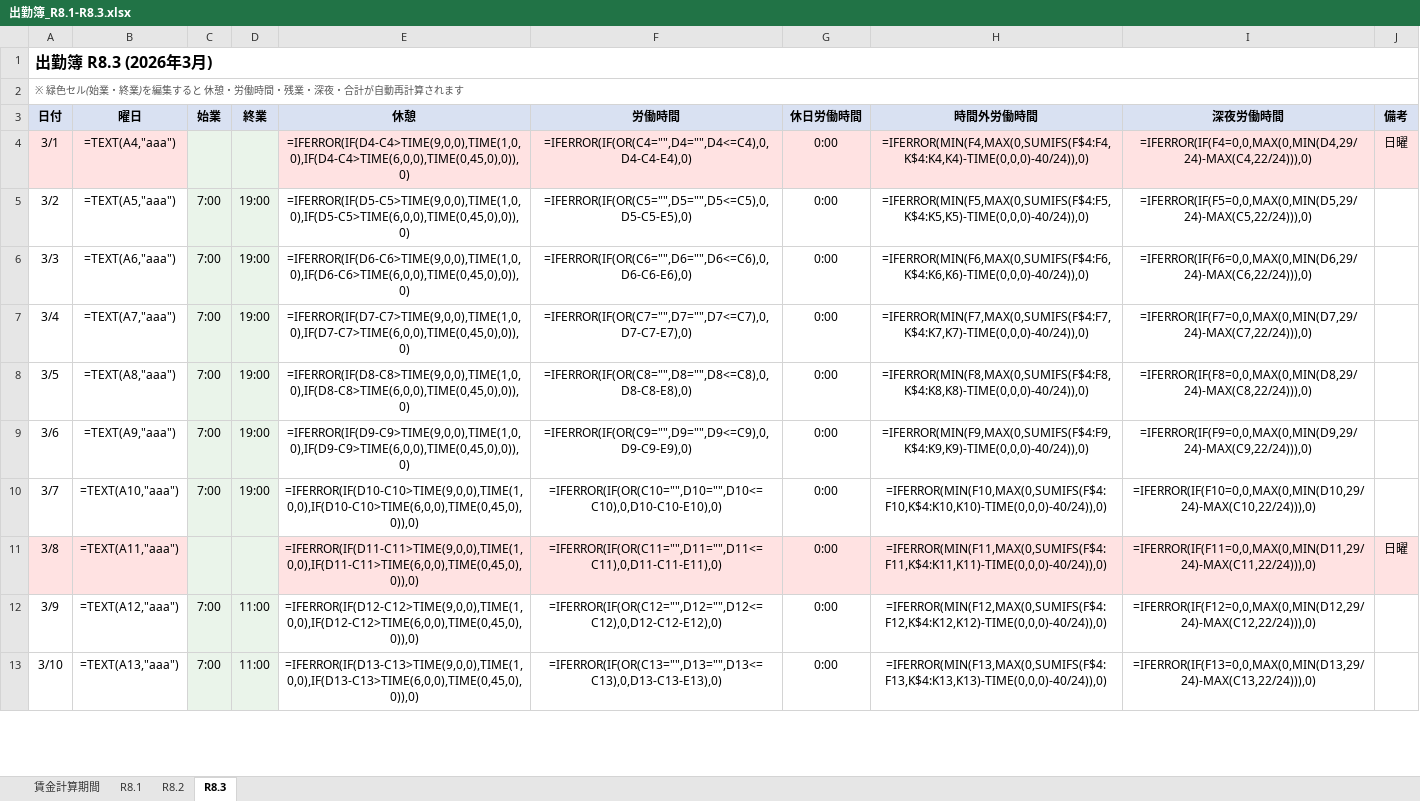
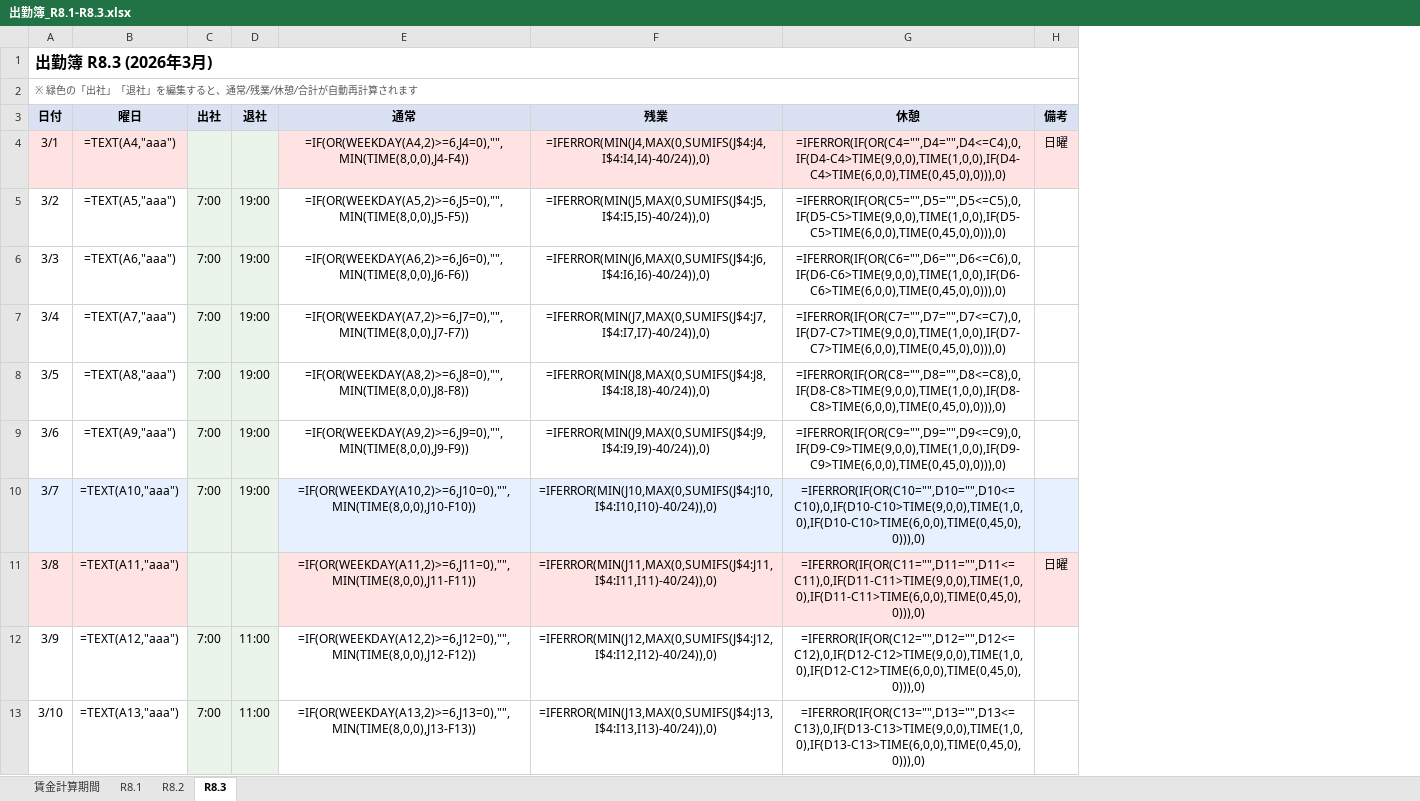
Before and after one commit to yukapis54-cmd/claude-code-orchestra, an Excel workbook: 出勤簿_R8.1-R8.3.xlsx, sheet R8.3, drawn as a sheet; only a part is shown; values as stored, in another font and other column widths than the file's, no borders; formulas without a stored value are shown as written; removed rows and columns are numbered as before the commit, all else as after; the diff covers the shown part only; the diff names each change by its address in the sheet, - before the commit and + after, or states it on an @@ line.

```diff
--- a/出勤簿_R8.1-R8.3.xlsx (sheet R8.3)
+++ b/出勤簿_R8.1-R8.3.xlsx (sheet R8.3)
+column E (通常), rows 4-13: =IF(OR(WEEKDAY(A4,2)>=6,J4=0),"",MIN(TIME(8,0,0),J4-F4)) | =IF(OR(WEEKDAY(A5,2)>=6,J5=0),"",MIN(TIME(8,0,0),J5-F5)) | =IF(OR(WEEKDAY(A6,2)>=6,J6=0),"",MIN(TIME(8,0,0),J6-F6)) | =IF(OR(WEEKDAY(A7,2)>=6,J7=0),"",MIN(TIME(8,0,0),J7-F7)) | =IF(OR(WEEKDAY(A8,2)>=6,J8=0),"",MIN(TIME(8,0,0),J8-F8)) | =IF(OR(WEEKDAY(A9,2)>=6,J9=0),"",MIN(TIME(8,0,0),J9-F9)) | =IF(OR(WEEKDAY(A10,2)>=6,J10=0),"",MIN(TIME(8,0,0),J10-F10)) | =IF(OR(WEEKDAY(A11,2)>=6,J11=0),"",MIN(TIME(8,0,0),J11-F11)) | =IF(OR(WEEKDAY(A12,2)>=6,J12=0),"",MIN(TIME(8,0,0),J12-F12)) | =IF(OR(WEEKDAY(A13,2)>=6,J13=0),"",MIN(TIME(8,0,0),J13-F13))
+column F (残業), rows 4-13: =IFERROR(MIN(J4,MAX(0,SUMIFS(J$4:J4,I$4:I4,I4)-40/24)),0) | =IFERROR(MIN(J5,MAX(0,SUMIFS(J$4:J5,I$4:I5,I5)-40/24)),0) | =IFERROR(MIN(J6,MAX(0,SUMIFS(J$4:J6,I$4:I6,I6)-40/24)),0) | =IFERROR(MIN(J7,MAX(0,SUMIFS(J$4:J7,I$4:I7,I7)-40/24)),0) | =IFERROR(MIN(J8,MAX(0,SUMIFS(J$4:J8,I$4:I8,I8)-40/24)),0) | =IFERROR(MIN(J9,MAX(0,SUMIFS(J$4:J9,I$4:I9,I9)-40/24)),0) | =IFERROR(MIN(J10,MAX(0,SUMIFS(J$4:J10,I$4:I10,I10)-40/24)),0) | =IFERROR(MIN(J11,MAX(0,SUMIFS(J$4:J11,I$4:I11,I11)-40/24)),0) | =IFERROR(MIN(J12,MAX(0,SUMIFS(J$4:J12,I$4:I12,I12)-40/24)),0) | =IFERROR(MIN(J13,MAX(0,SUMIFS(J$4:J13,I$4:I13,I13)-40/24)),0)
-column F (労働時間), rows 4-13: =IFERROR(IF(OR(C4="",D4="",D4<=C4),0,D4-C4-E4),0) | =IFERROR(IF(OR(C5="",D5="",D5<=C5),0,D5-C5-E5),0) | =IFERROR(IF(OR(C6="",D6="",D6<=C6),0,D6-C6-E6),0) | =IFERROR(IF(OR(C7="",D7="",D7<=C7),0,D7-C7-E7),0) | =IFERROR(IF(OR(C8="",D8="",D8<=C8),0,D8-C8-E8),0) | =IFERROR(IF(OR(C9="",D9="",D9<=C9),0,D9-C9-E9),0) | =IFERROR(IF(OR(C10="",D10="",D10<=C10),0,D10-C10-E10),0) | =IFERROR(IF(OR(C11="",D11="",D11<=C11),0,D11-C11-E11),0) | =IFERROR(IF(OR(C12="",D12="",D12<=C12),0,D12-C12-E12),0) | =IFERROR(IF(OR(C13="",D13="",D13<=C13),0,D13-C13-E13),0)
-column G (休日労働時間), rows 4-13: all 0:00
-column H (時間外労働時間), rows 4-13: =IFERROR(MIN(F4,MAX(0,SUMIFS(F$4:F4,K$4:K4,K4)-TIME(0,0,0)-40/24)),0) | =IFERROR(MIN(F5,MAX(0,SUMIFS(F$4:F5,K$4:K5,K5)-TIME(0,0,0)-40/24)),0) | =IFERROR(MIN(F6,MAX(0,SUMIFS(F$4:F6,K$4:K6,K6)-TIME(0,0,0)-40/24)),0) | =IFERROR(MIN(F7,MAX(0,SUMIFS(F$4:F7,K$4:K7,K7)-TIME(0,0,0)-40/24)),0) | =IFERROR(MIN(F8,MAX(0,SUMIFS(F$4:F8,K$4:K8,K8)-TIME(0,0,0)-40/24)),0) | =IFERROR(MIN(F9,MAX(0,SUMIFS(F$4:F9,K$4:K9,K9)-TIME(0,0,0)-40/24)),0) | =IFERROR(MIN(F10,MAX(0,SUMIFS(F$4:F10,K$4:K10,K10)-TIME(0,0,0)-40/24)),0) | =IFERROR(MIN(F11,MAX(0,SUMIFS(F$4:F11,K$4:K11,K11)-TIME(0,0,0)-40/24)),0) | =IFERROR(MIN(F12,MAX(0,SUMIFS(F$4:F12,K$4:K12,K12)-TIME(0,0,0)-40/24)),0) | =IFERROR(MIN(F13,MAX(0,SUMIFS(F$4:F13,K$4:K13,K13)-TIME(0,0,0)-40/24)),0)
@@ column I (深夜労働時間) hidden, rows 4-13: =IFERROR(IF(F4=0,0,MAX(0,MIN(D4,29/24)-MAX(C4,22/24))),0) | =IFERROR(IF(F5=0,0,MAX(0,MIN(D5,29/24)-MAX(C5,22/24))),0) | =IFERROR(IF(F6=0,0,MAX(0,MIN(D6,29/24)-MAX(C6,22/24))),0) | =IFERROR(IF(F7=0,0,MAX(0,MIN(D7,29/24)-MAX(C7,22/24))),0) | =IFERROR(IF(F8=0,0,MAX(0,MIN(D8,29/24)-MAX(C8,22/24))),0) | =IFERROR(IF(F9=0,0,MAX(0,MIN(D9,29/24)-MAX(C9,22/24))),0) | =IFERROR(IF(F10=0,0,MAX(0,MIN(D10,29/24)-MAX(C10,22/24))),0) | =IFERROR(IF(F11=0,0,MAX(0,MIN(D11,29/24)-MAX(C11,22/24))),0) | =IFERROR(IF(F12=0,0,MAX(0,MIN(D12,29/24)-MAX(C12,22/24))),0) | =IFERROR(IF(F13=0,0,MAX(0,MIN(D13,29/24)-MAX(C13,22/24))),0) @@
-A2 (日付): ※ 緑色セル(始業・終業)を編集すると 休憩・労働時間・残業・深夜・合計が自動再計算されます
+A2 (日付): ※ 緑色の「出社」「退社」を編集すると、通常/残業/休憩/合計が自動再計算されます
-C3: 始業
+C3: 出社
-D3: 終業
+D3: 退社
-G4 (休憩): =IFERROR(IF(D4-C4>TIME(9,0,0),TIME(1,0,0),IF(D4-C4>TIME(6,0,0),TIME(0,45,0),0)),0)
+G4 (休憩): =IFERROR(IF(OR(C4="",D4="",D4<=C4),0,IF(D4-C4>TIME(9,0,0),TIME(1,0,0),IF(D4-C4>TIME(6,0,0),TIME(0,45,0),0))),0)
-G5 (休憩): =IFERROR(IF(D5-C5>TIME(9,0,0),TIME(1,0,0),IF(D5-C5>TIME(6,0,0),TIME(0,45,0),0)),0)
+G5 (休憩): =IFERROR(IF(OR(C5="",D5="",D5<=C5),0,IF(D5-C5>TIME(9,0,0),TIME(1,0,0),IF(D5-C5>TIME(6,0,0),TIME(0,45,0),0))),0)
-G6 (休憩): =IFERROR(IF(D6-C6>TIME(9,0,0),TIME(1,0,0),IF(D6-C6>TIME(6,0,0),TIME(0,45,0),0)),0)
+G6 (休憩): =IFERROR(IF(OR(C6="",D6="",D6<=C6),0,IF(D6-C6>TIME(9,0,0),TIME(1,0,0),IF(D6-C6>TIME(6,0,0),TIME(0,45,0),0))),0)
-G7 (休憩): =IFERROR(IF(D7-C7>TIME(9,0,0),TIME(1,0,0),IF(D7-C7>TIME(6,0,0),TIME(0,45,0),0)),0)
+G7 (休憩): =IFERROR(IF(OR(C7="",D7="",D7<=C7),0,IF(D7-C7>TIME(9,0,0),TIME(1,0,0),IF(D7-C7>TIME(6,0,0),TIME(0,45,0),0))),0)
-G8 (休憩): =IFERROR(IF(D8-C8>TIME(9,0,0),TIME(1,0,0),IF(D8-C8>TIME(6,0,0),TIME(0,45,0),0)),0)
+G8 (休憩): =IFERROR(IF(OR(C8="",D8="",D8<=C8),0,IF(D8-C8>TIME(9,0,0),TIME(1,0,0),IF(D8-C8>TIME(6,0,0),TIME(0,45,0),0))),0)
-G9 (休憩): =IFERROR(IF(D9-C9>TIME(9,0,0),TIME(1,0,0),IF(D9-C9>TIME(6,0,0),TIME(0,45,0),0)),0)
+G9 (休憩): =IFERROR(IF(OR(C9="",D9="",D9<=C9),0,IF(D9-C9>TIME(9,0,0),TIME(1,0,0),IF(D9-C9>TIME(6,0,0),TIME(0,45,0),0))),0)
-A10:B10 fill: none
+A10:B10 fill: #E7F0FE
-G10 (休憩): =IFERROR(IF(D10-C10>TIME(9,0,0),TIME(1,0,0),IF(D10-C10>TIME(6,0,0),TIME(0,45,0),0)),0)
+G10 (休憩): =IFERROR(IF(OR(C10="",D10="",D10<=C10),0,IF(D10-C10>TIME(9,0,0),TIME(1,0,0),IF(D10-C10>TIME(6,0,0),TIME(0,45,0),0))),0)
-G10 fill: none
+G10 fill: #E7F0FE
-H10 fill: none
+H10 fill: #E7F0FE
-G11 (休憩): =IFERROR(IF(D11-C11>TIME(9,0,0),TIME(1,0,0),IF(D11-C11>TIME(6,0,0),TIME(0,45,0),0)),0)
+G11 (休憩): =IFERROR(IF(OR(C11="",D11="",D11<=C11),0,IF(D11-C11>TIME(9,0,0),TIME(1,0,0),IF(D11-C11>TIME(6,0,0),TIME(0,45,0),0))),0)
-G12 (休憩): =IFERROR(IF(D12-C12>TIME(9,0,0),TIME(1,0,0),IF(D12-C12>TIME(6,0,0),TIME(0,45,0),0)),0)
+G12 (休憩): =IFERROR(IF(OR(C12="",D12="",D12<=C12),0,IF(D12-C12>TIME(9,0,0),TIME(1,0,0),IF(D12-C12>TIME(6,0,0),TIME(0,45,0),0))),0)
-G13 (休憩): =IFERROR(IF(D13-C13>TIME(9,0,0),TIME(1,0,0),IF(D13-C13>TIME(6,0,0),TIME(0,45,0),0)),0)
+G13 (休憩): =IFERROR(IF(OR(C13="",D13="",D13<=C13),0,IF(D13-C13>TIME(9,0,0),TIME(1,0,0),IF(D13-C13>TIME(6,0,0),TIME(0,45,0),0))),0)
```
Also changed, not shown: 1 added row, 23 edited cells and cell formats elsewhere in this sheet, sheet R8.2, sheet R8.1, sheet 賃金計算期間, hidden cells, 1 other file.
